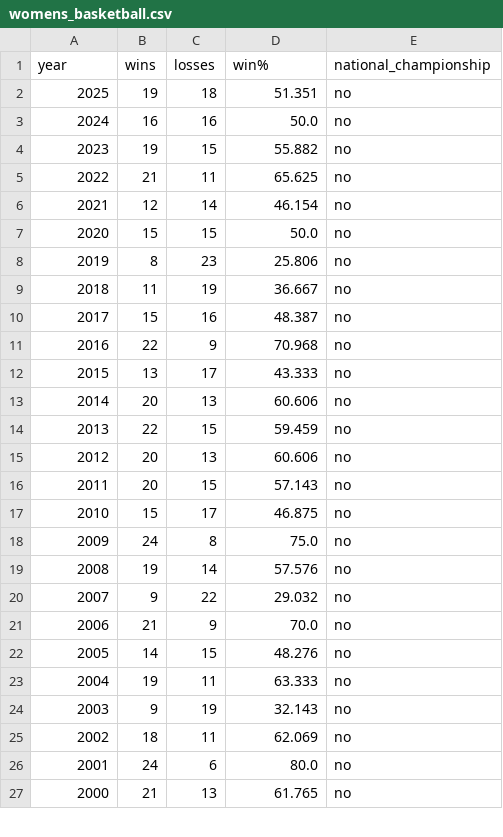
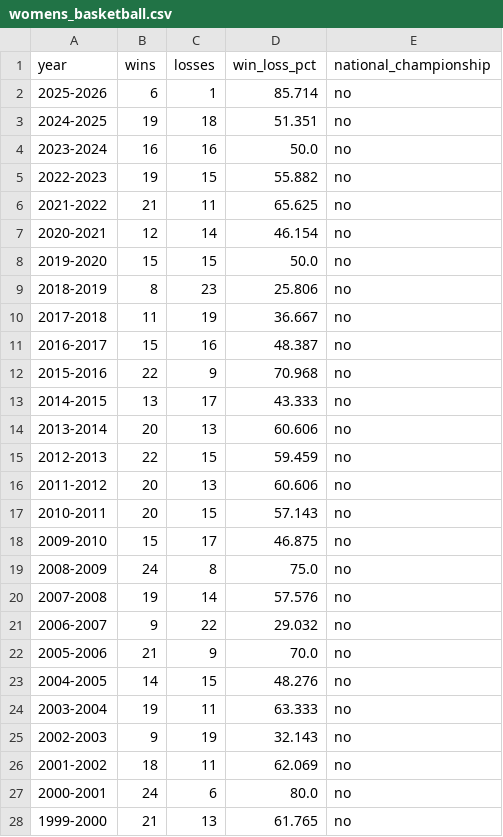
Before and after one commit to sidrad17/Chomp-Chain-Reaction-Inter-Team-Momentum-in-UF-Athletics, a CSV file: cleaned_data/womens_basketball.csv, drawn as a sheet; only a part is shown; the diff covers the shown part only.

```diff
--- a/cleaned_data/womens_basketball.csv
+++ b/cleaned_data/womens_basketball.csv
@@ -1,27 +1,28 @@
-year,wins,losses,win%,national_championship
-2025,19,18,51.351,no
-2024,16,16,50.0,no
-2023,19,15,55.882,no
-2022,21,11,65.625,no
-2021,12,14,46.154,no
-2020,15,15,50.0,no
-2019,8,23,25.806,no
-2018,11,19,36.667,no
-2017,15,16,48.387,no
-2016,22,9,70.968,no
-2015,13,17,43.333,no
-2014,20,13,60.606,no
-2013,22,15,59.459,no
-2012,20,13,60.606,no
-2011,20,15,57.143,no
-2010,15,17,46.875,no
-2009,24,8,75.0,no
-2008,19,14,57.576,no
-2007,9,22,29.032,no
-2006,21,9,70.0,no
-2005,14,15,48.276,no
-2004,19,11,63.333,no
-2003,9,19,32.143,no
-2002,18,11,62.069,no
-2001,24,6,80.0,no
-2000,21,13,61.765,no
+year,wins,losses,win_loss_pct,national_championship
+2025-2026,6,1,85.714,no
+2024-2025,19,18,51.351,no
+2023-2024,16,16,50.0,no
+2022-2023,19,15,55.882,no
+2021-2022,21,11,65.625,no
+2020-2021,12,14,46.154,no
+2019-2020,15,15,50.0,no
+2018-2019,8,23,25.806,no
+2017-2018,11,19,36.667,no
+2016-2017,15,16,48.387,no
+2015-2016,22,9,70.968,no
+2014-2015,13,17,43.333,no
+2013-2014,20,13,60.606,no
+2012-2013,22,15,59.459,no
+2011-2012,20,13,60.606,no
+2010-2011,20,15,57.143,no
+2009-2010,15,17,46.875,no
+2008-2009,24,8,75.0,no
+2007-2008,19,14,57.576,no
+2006-2007,9,22,29.032,no
+2005-2006,21,9,70.0,no
+2004-2005,14,15,48.276,no
+2003-2004,19,11,63.333,no
+2002-2003,9,19,32.143,no
+2001-2002,18,11,62.069,no
+2000-2001,24,6,80.0,no
+1999-2000,21,13,61.765,no
```
Also changed, not shown: 1 removed row and 18 edited cells elsewhere in this file, cleaned_data/baseball.csv, cleaned_data/basketball.csv, 12 other files.
